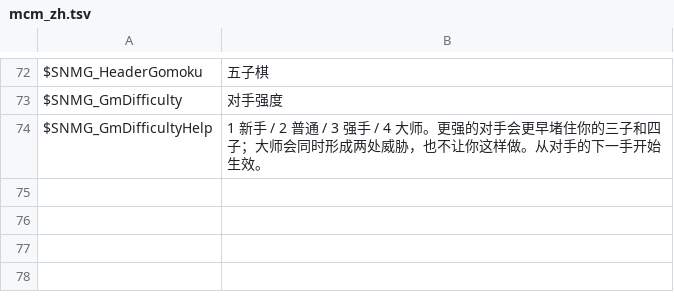
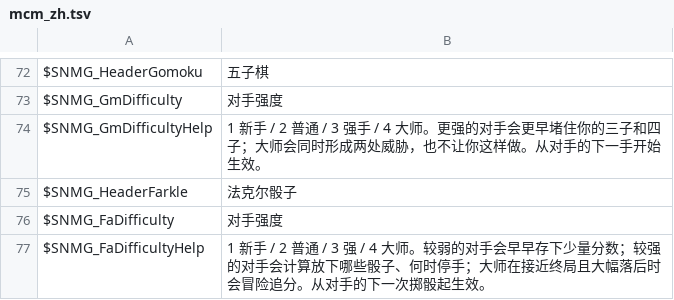
Before and after one commit to nightlantern-mods/skyrimnet_MiniGame, a TSV file: translations/zh/mcm_zh.tsv, drawn as a sheet; only a part is shown, gaps mark what is left out.

```diff
--- a/translations/zh/mcm_zh.tsv
+++ b/translations/zh/mcm_zh.tsv
@@ -74 +74,4 @@ $SNMG_GmDifficulty	对手强度
 $SNMG_GmDifficultyHelp	1 新手 / 2 普通 / 3 强手 / 4 大师。更强的对手会更早堵住你的三子和四子；大师会同时形成两处威胁，也不让你这样做。从对手的下一手开始生效。
+$SNMG_HeaderFarkle	法克尔骰子
+$SNMG_FaDifficulty	对手强度
+$SNMG_FaDifficultyHelp	1 新手 / 2 普通 / 3 强 / 4 大师。较弱的对手会早早存下少量分数；较强的对手会计算放下哪些骰子、何时停手；大师在接近终局且大幅落后时会冒险追分。从对手的下一次掷骰起生效。
```
Also changed, not shown: translations/de/mcm_de.tsv, translations/ja/mcm_ja.tsv, 16 other files.
